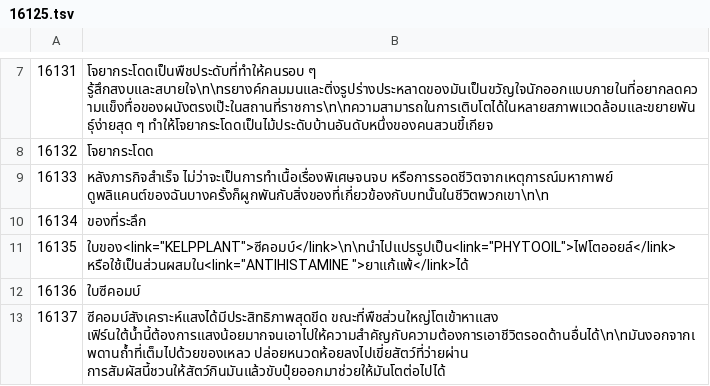
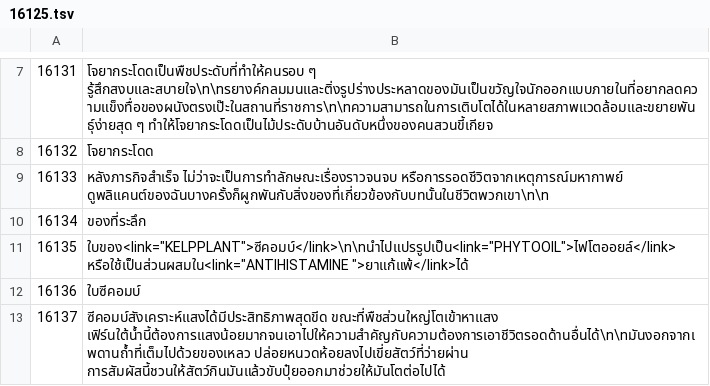
Before and after one commit to SinneFinneSomnium/ONI-Thai-Translation, a TSV file: tr/16125.tsv, drawn as a sheet; only a part is shown, gaps mark what is left out.

```diff
--- a/tr/16125.tsv
+++ b/tr/16125.tsv
@@ -8,3 +8,3 @@
 16132	โจยากระโดด
-16133	หลังภารกิจสำเร็จ ไม่ว่าจะเป็นการทำเนื้อเรื่องพิเศษจนจบ หรือการรอดชีวิตจากเหตุการณ์มหากาพย์ ดูพลิแคนต์ของฉันบางครั้งก็ผูกพันกับสิ่งของที่เกี่ยวข้องกับบทนั้นในชีวิตพวกเขา\n\n
+16133	หลังภารกิจสำเร็จ ไม่ว่าจะเป็นการทำลักษณะเรื่องราวจนจบ หรือการรอดชีวิตจากเหตุการณ์มหากาพย์ ดูพลิแคนต์ของฉันบางครั้งก็ผูกพันกับสิ่งของที่เกี่ยวข้องกับบทนั้นในชีวิตพวกเขา\n\n
 16134	ของที่ระลึก
```
Also changed, not shown: 3 other files.
